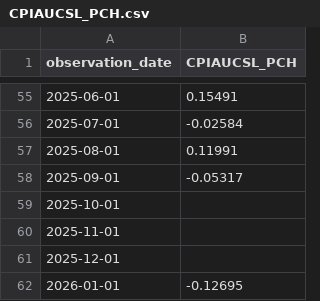
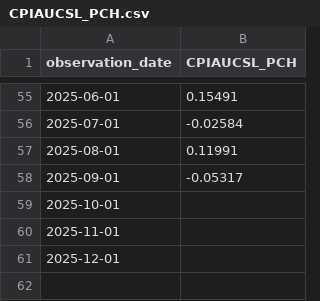
Before and after one commit to Theoseo78/BEP, a CSV file: Historical data/US/CPIAUCSL_PCH.csv, drawn as a sheet; only a part is shown, gaps mark what is left out.

Commit message:
Refactored code for creating dataframes containing all historical economic data

```diff
--- a/Historical data/US/CPIAUCSL_PCH.csv
+++ b/Historical data/US/CPIAUCSL_PCH.csv
@@ -61,2 +61 @@ observation_date,CPIAUCSL_PCH
 2025-12-01,
-2026-01-01,-0.12695
```
Also changed, not shown: Historical data/US/GDPC1.csv, 5 other files.
